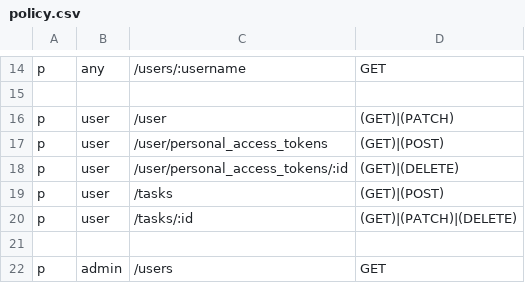
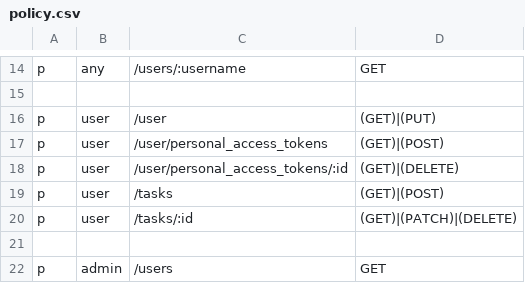
Before and after one commit to alexferl/echo-boilerplate, a CSV file: casbin/policy.csv, drawn as a sheet; only a part is shown, gaps mark what is left out.

```diff
--- a/casbin/policy.csv
+++ b/casbin/policy.csv
@@ -15,3 +15,3 @@ p, any, /users/:username, GET
 
-p, user, /user, (GET)|(PATCH)
+p, user, /user, (GET)|(PUT)
 p, user, /user/personal_access_tokens, (GET)|(POST)
```
Also changed, not shown: 3 other files.
